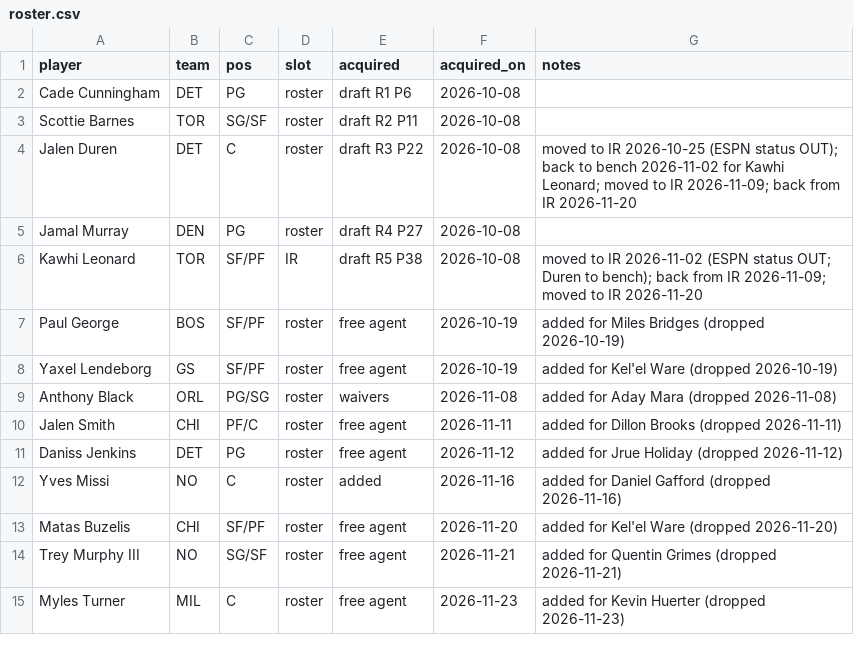
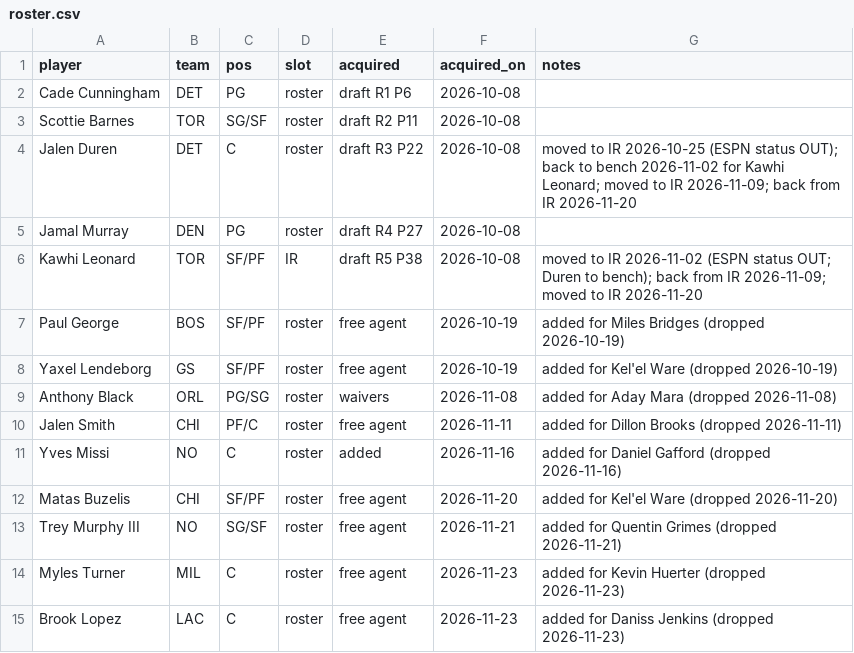
Before and after one commit to Kintukka2/NBA-FANTASY, a CSV file: council/roster.csv, drawn as a sheet; removed rows and columns are numbered as before the commit, all else as after; the diff names each change by its address in the sheet, - before the commit and + after, or states it on an @@ line.

```diff
--- a/council/roster.csv
+++ b/council/roster.csv
-row 11: Daniss Jenkins | DET | PG | roster | free agent | 2026-11-12 | added for Jrue Holiday (dropped 2026-11-12)
+row 15: Brook Lopez | LAC | C | roster | free agent | 2026-11-23 | added for Daniss Jenkins (dropped 2026-11-23)
```
Also changed, not shown: 1 other file.
